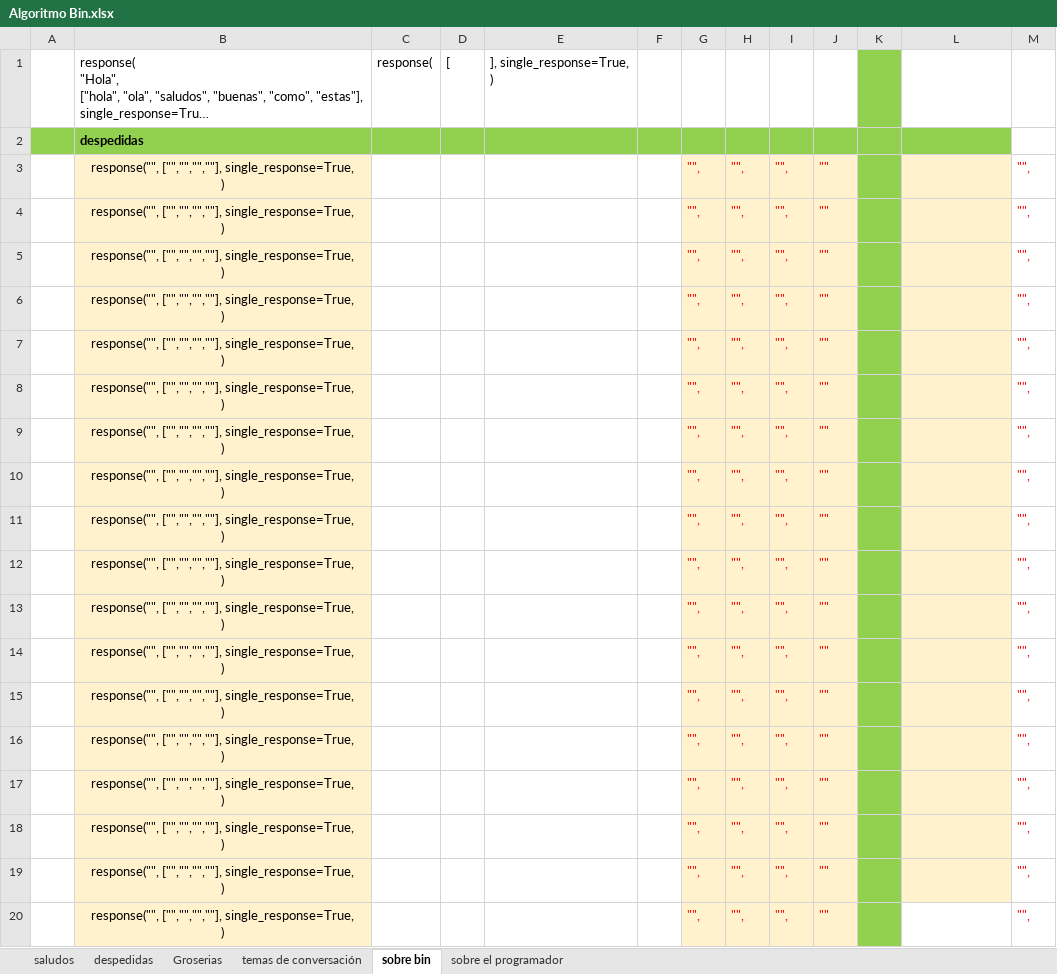
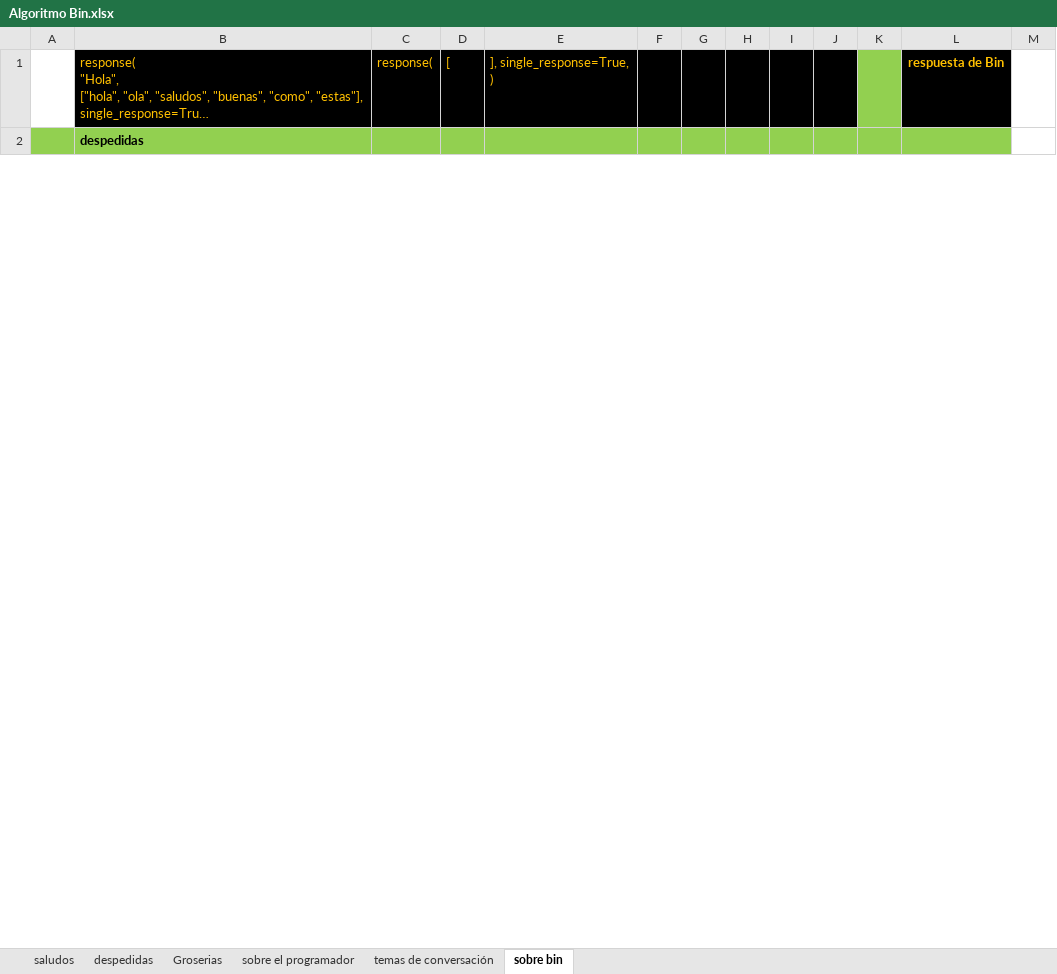
Before and after one commit to JorgeIsaacVilla/bin, an Excel workbook: datos/Algoritmo Bin.xlsx, sheet sobre bin, drawn as a sheet; only a part is shown; long unchanged cells end in …; values as stored, in another font and other column widths than the file's, no borders; removed rows and columns are numbered as before the commit, all else as after; ↵ is a line break in a cell; the diff covers the shown part only; the diff names each change by its address in the sheet, - before the commit and + after, or states it on an @@ line.

```diff
--- a/datos/Algoritmo Bin.xlsx (sheet sobre bin)
+++ b/datos/Algoritmo Bin.xlsx (sheet sobre bin)
@@ sheet tab order changed: saludos | despedidas | Groserias | sobre el programador | temas de conversación | sobre bin @@
-B1:J1 fill: none
+B1:J1 fill: #000000
-B1:E1 text colour: black
+B1:E1 text colour: #FFC000
-L1: (empty)
+L1: respuesta de Bin
-L1 fill: none
+L1 fill: #000000
-row 3:  | response("", ["","","",""], single_response=True, ↵ ) |  |  |  |  | "", | "", | "", | "" |  |  | "",
-row 4:  | response("", ["","","",""], single_response=True, ↵ ) |  |  |  |  | "", | "", | "", | "" |  |  | "",
-row 5:  | response("", ["","","",""], single_response=True, ↵ ) |  |  |  |  | "", | "", | "", | "" |  |  | "",
-row 6:  | response("", ["","","",""], single_response=True, ↵ ) |  |  |  |  | "", | "", | "", | "" |  |  | "",
-row 7:  | response("", ["","","",""], single_response=True, ↵ ) |  |  |  |  | "", | "", | "", | "" |  |  | "",
-row 8:  | response("", ["","","",""], single_response=True, ↵ ) |  |  |  |  | "", | "", | "", | "" |  |  | "",
-row 9:  | response("", ["","","",""], single_response=True, ↵ ) |  |  |  |  | "", | "", | "", | "" |  |  | "",
-row 10:  | response("", ["","","",""], single_response=True, ↵ ) |  |  |  |  | "", | "", | "", | "" |  |  | "",
-row 11:  | response("", ["","","",""], single_response=True, ↵ ) |  |  |  |  | "", | "", | "", | "" |  |  | "",
-row 12:  | response("", ["","","",""], single_response=True, ↵ ) |  |  |  |  | "", | "", | "", | "" |  |  | "",
-row 13:  | response("", ["","","",""], single_response=True, ↵ ) |  |  |  |  | "", | "", | "", | "" |  |  | "",
-row 14:  | response("", ["","","",""], single_response=True, ↵ ) |  |  |  |  | "", | "", | "", | "" |  |  | "",
-row 15:  | response("", ["","","",""], single_response=True, ↵ ) |  |  |  |  | "", | "", | "", | "" |  |  | "",
-row 16:  | response("", ["","","",""], single_response=True, ↵ ) |  |  |  |  | "", | "", | "", | "" |  |  | "",
-row 17:  | response("", ["","","",""], single_response=True, ↵ ) |  |  |  |  | "", | "", | "", | "" |  |  | "",
-row 18:  | response("", ["","","",""], single_response=True, ↵ ) |  |  |  |  | "", | "", | "", | "" |  |  | "",
-row 19:  | response("", ["","","",""], single_response=True, ↵ ) |  |  |  |  | "", | "", | "", | "" |  |  | "",
-row 20:  | response("", ["","","",""], single_response=True, ↵ ) |  |  |  |  | "", | "", | "", | "" |  |  | "",
```
Also changed, not shown: 40 added rows and 22 removed rows elsewhere in this sheet, sheet Groserias, sheet saludos, sheet sobre el programador, sheet temas de conversación, sheet despedidas, 16 other files.
